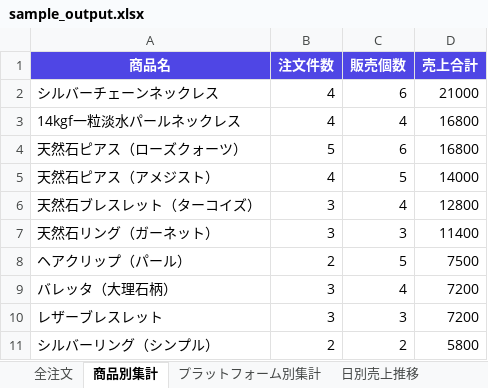
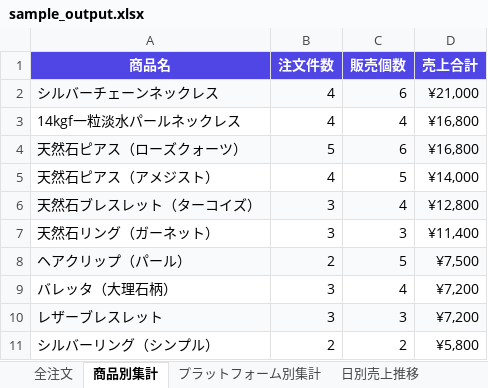
Before and after one commit to eluke0201-boop/excel-automation, an Excel workbook: sample_output.xlsx, sheet 商品別集計, drawn as a sheet; values as stored, in another font and other column widths than the file's, no borders; charts and pictures not drawn; the diff names each change by its address in the sheet, - before the commit and + after, or states it on an @@ line.

```diff
--- a/sample_output.xlsx (sheet 商品別集計)
+++ b/sample_output.xlsx (sheet 商品別集計)
-A2:D2 fill: none
+A2:D2 fill: #F9FAFB
-D2 (売上合計): 21000
+D2 (売上合計): ¥21,000
-D3:D4 (売上合計): 16800
+D3:D4 (売上合計): ¥16,800
-A4:D4 fill: none
+A4:D4 fill: #F9FAFB
-D5 (売上合計): 14000
+D5 (売上合計): ¥14,000
-A6:D6 fill: none
+A6:D6 fill: #F9FAFB
-D6 (売上合計): 12800
+D6 (売上合計): ¥12,800
-D7 (売上合計): 11400
+D7 (売上合計): ¥11,400
-A8:D8 fill: none
+A8:D8 fill: #F9FAFB
-D8 (売上合計): 7500
+D8 (売上合計): ¥7,500
-D9:D10 (売上合計): 7200
+D9:D10 (売上合計): ¥7,200
-A10:D10 fill: none
+A10:D10 fill: #F9FAFB
-D11 (売上合計): 5800
+D11 (売上合計): ¥5,800
```
Also changed, not shown: sheet 全注文, sheet 日別売上推移, sheet プラットフォーム別集計, charts or pictures, 16 other files.
